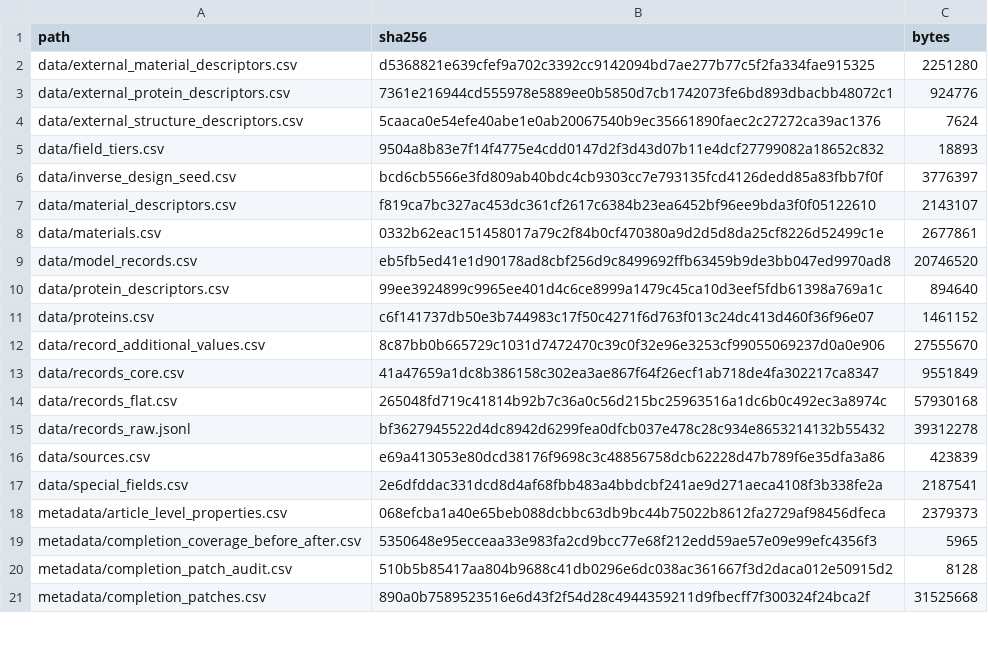
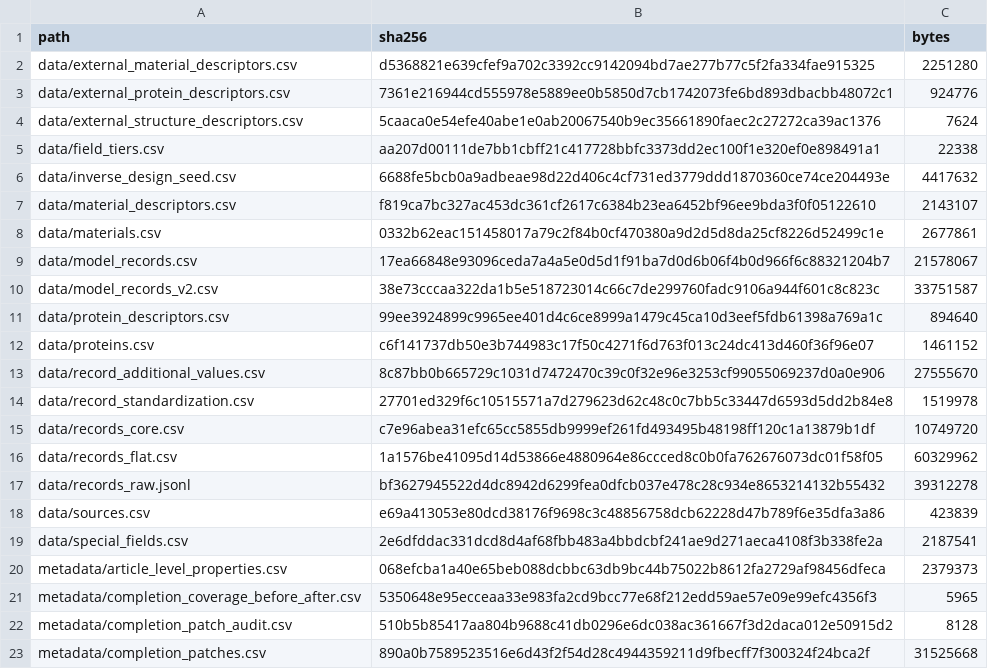
Before and after one commit to sunyrain/PHA, a CSV file: data/curated/pha_scientific_dataset_20260705/metadata/checksums_sha256.csv, drawn as a sheet; only a part is shown; the diff covers the shown part only.

```diff
--- a/data/curated/pha_scientific_dataset_20260705/metadata/checksums_sha256.csv
+++ b/data/curated/pha_scientific_dataset_20260705/metadata/checksums_sha256.csv
@@ -4,7 +4,8 @@
 "data/external_structure_descriptors.csv","5caaca0e54efe40abe1e0ab20067540b9ec35661890faec2c27272ca39ac1376","7624"
-"data/field_tiers.csv","9504a8b83e7f14f4775e4cdd0147d2f3d43d07b11e4dcf27799082a18652c832","18893"
-"data/inverse_design_seed.csv","bcd6cb5566e3fd809ab40bdc4cb9303cc7e793135fcd4126dedd85a83fbb7f0f","3776397"
+"data/field_tiers.csv","aa207d00111de7bb1cbff21c417728bbfc3373dd2ec100f1e320ef0e898491a1","22338"
+"data/inverse_design_seed.csv","6688fe5bcb0a9adbeae98d22d406c4cf731ed3779ddd1870360ce74ce204493e","4417632"
 "data/material_descriptors.csv","f819ca7bc327ac453dc361cf2617c6384b23ea6452bf96ee9bda3f0f05122610","2143107"
 "data/materials.csv","0332b62eac151458017a79c2f84b0cf470380a9d2d5d8da25cf8226d52499c1e","2677861"
-"data/model_records.csv","eb5fb5ed41e1d90178ad8cbf256d9c8499692ffb63459b9de3bb047ed9970ad8","20746520"
+"data/model_records.csv","17ea66848e93096ceda7a4a5e0d5d1f91ba7d0d6b06f4b0d966f6c88321204b7","21578067"
+"data/model_records_v2.csv","38e73cccaa322da1b5e518723014c66c7de299760fadc9106a944f601c8c823c","33751587"
 "data/protein_descriptors.csv","99ee3924899c9965ee401d4c6ce8999a1479c45ca10d3eef5fdb61398a769a1c","894640"
@@ -12,4 +13,5 @@
 "data/record_additional_values.csv","8c87bb0b665729c1031d7472470c39c0f32e96e3253cf99055069237d0a0e906","27555670"
-"data/records_core.csv","41a47659a1dc8b386158c302ea3ae867f64f26ecf1ab718de4fa302217ca8347","9551849"
-"data/records_flat.csv","265048fd719c41814b92b7c36a0c56d215bc25963516a1dc6b0c492ec3a8974c","57930168"
+"data/record_standardization.csv","27701ed329f6c10515571a7d279623d62c48c0c7bb5c33447d6593d5dd2b84e8","1519978"
+"data/records_core.csv","c7e96abea31efc65cc5855db9999ef261fd493495b48198ff120c1a13879b1df","10749720"
+"data/records_flat.csv","1a1576be41095d14d53866e4880964e86ccced8c0b0fa762676073dc01f58f05","60329962"
 "data/records_raw.jsonl","bf3627945522d4dc8942d6299fea0dfcb037e478c28c934e8653214132b55432","39312278"
```
Also changed, not shown: 2 added rows and 12 edited cells elsewhere in this file, data/curated/pha_scientific_dataset_20260705/data/field_tiers.csv, data/curated/pha_scientific_dataset_20260705/metadata/field_coverage.csv, 19 other files.
